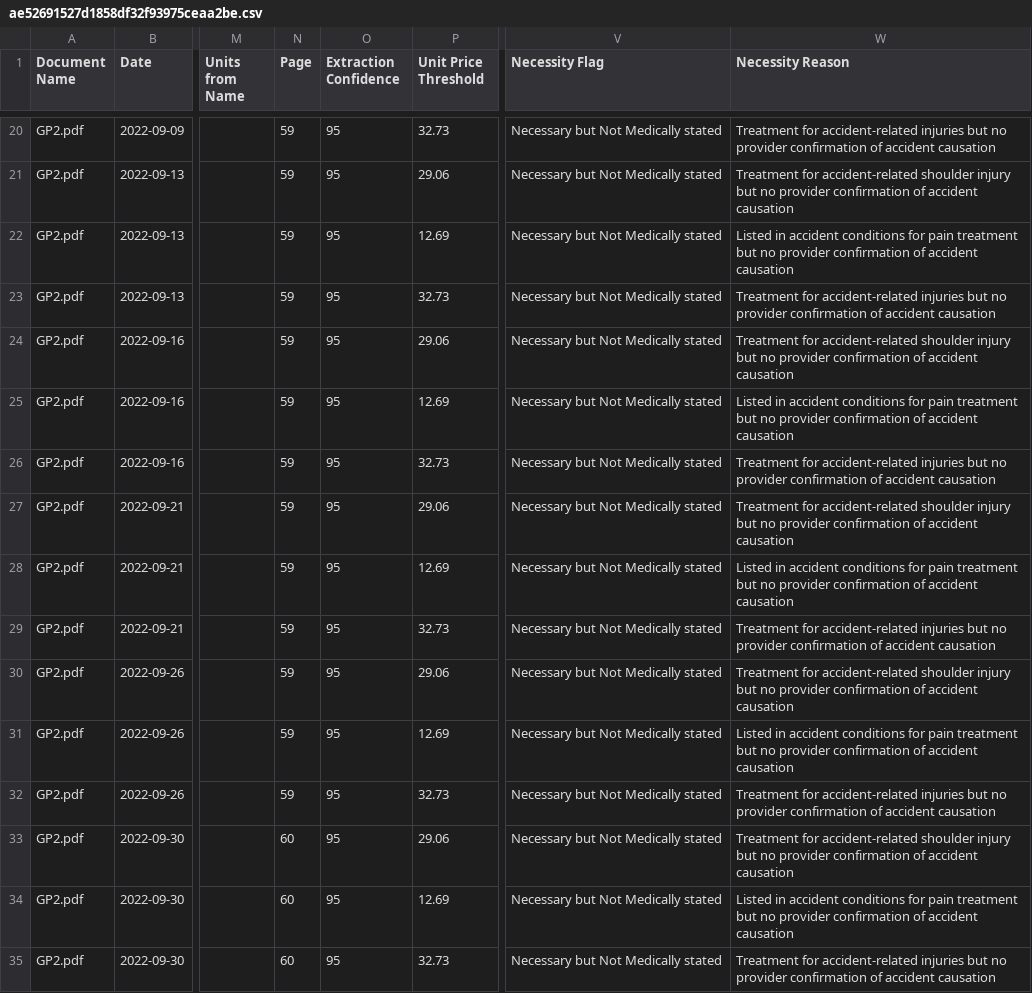
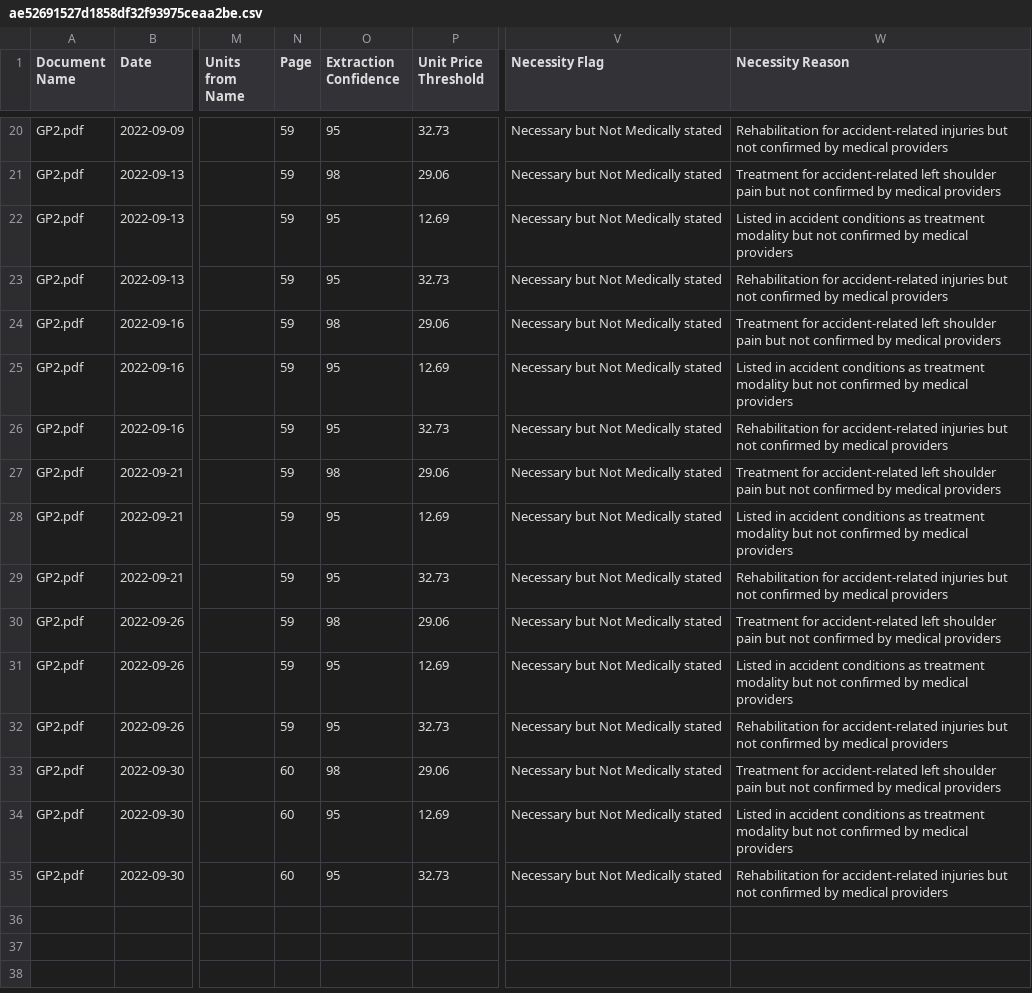
Before and after one commit to yesh-doclens/MBR-streamlit, a CSV file: cache/dataframe/ae52691527d1858df32f93975ceaa2be.csv, drawn as a sheet; only a part is shown, gaps mark what is left out; the diff covers the shown part only; the diff names each change by its address in the sheet, - before the commit and + after, or states it on an @@ line.

Commit message:
Adding claim summary and medical summary input

```diff
--- a/cache/dataframe/ae52691527d1858df32f93975ceaa2be.csv
+++ b/cache/dataframe/ae52691527d1858df32f93975ceaa2be.csv
-W20 (Necessity Reason): Treatment for accident-related injuries but no provider confirmation of accident causation
+W20 (Necessity Reason): Rehabilitation for accident-related injuries but not confirmed by medical providers
-O21 (Extraction Confidence): 95
+O21 (Extraction Confidence): 98
-W21 (Necessity Reason): …for accident-related shoulder injury but no provider confirmation of accident causation
+W21 (Necessity Reason): …for accident-related left shoulder pain but not confirmed by medical providers
-W22 (Necessity Reason): …accident conditions for pain treatment but no provider confirmation of accident causation
+W22 (Necessity Reason): …accident conditions as treatment modality but not confirmed by medical providers
-W23 (Necessity Reason): Treatment for accident-related injuries but no provider confirmation of accident causation
+W23 (Necessity Reason): Rehabilitation for accident-related injuries but not confirmed by medical providers
-O24 (Extraction Confidence): 95
+O24 (Extraction Confidence): 98
-W24 (Necessity Reason): …for accident-related shoulder injury but no provider confirmation of accident causation
+W24 (Necessity Reason): …for accident-related left shoulder pain but not confirmed by medical providers
-W25 (Necessity Reason): …accident conditions for pain treatment but no provider confirmation of accident causation
+W25 (Necessity Reason): …accident conditions as treatment modality but not confirmed by medical providers
-W26 (Necessity Reason): Treatment for accident-related injuries but no provider confirmation of accident causation
+W26 (Necessity Reason): Rehabilitation for accident-related injuries but not confirmed by medical providers
-O27 (Extraction Confidence): 95
+O27 (Extraction Confidence): 98
-W27 (Necessity Reason): …for accident-related shoulder injury but no provider confirmation of accident causation
+W27 (Necessity Reason): …for accident-related left shoulder pain but not confirmed by medical providers
-W28 (Necessity Reason): …accident conditions for pain treatment but no provider confirmation of accident causation
+W28 (Necessity Reason): …accident conditions as treatment modality but not confirmed by medical providers
-W29 (Necessity Reason): Treatment for accident-related injuries but no provider confirmation of accident causation
+W29 (Necessity Reason): Rehabilitation for accident-related injuries but not confirmed by medical providers
-O30 (Extraction Confidence): 95
+O30 (Extraction Confidence): 98
-W30 (Necessity Reason): …for accident-related shoulder injury but no provider confirmation of accident causation
+W30 (Necessity Reason): …for accident-related left shoulder pain but not confirmed by medical providers
-W31 (Necessity Reason): …accident conditions for pain treatment but no provider confirmation of accident causation
+W31 (Necessity Reason): …accident conditions as treatment modality but not confirmed by medical providers
-W32 (Necessity Reason): Treatment for accident-related injuries but no provider confirmation of accident causation
+W32 (Necessity Reason): Rehabilitation for accident-related injuries but not confirmed by medical providers
-O33 (Extraction Confidence): 95
+O33 (Extraction Confidence): 98
-W33 (Necessity Reason): …for accident-related shoulder injury but no provider confirmation of accident causation
+W33 (Necessity Reason): …for accident-related left shoulder pain but not confirmed by medical providers
-W34 (Necessity Reason): …accident conditions for pain treatment but no provider confirmation of accident causation
+W34 (Necessity Reason): …accident conditions as treatment modality but not confirmed by medical providers
-W35 (Necessity Reason): Treatment for accident-related injuries but no provider confirmation of accident causation
+W35 (Necessity Reason): Rehabilitation for accident-related injuries but not confirmed by medical providers
```
Also changed, not shown: 35 edited cells elsewhere in this file, 17 other files.
